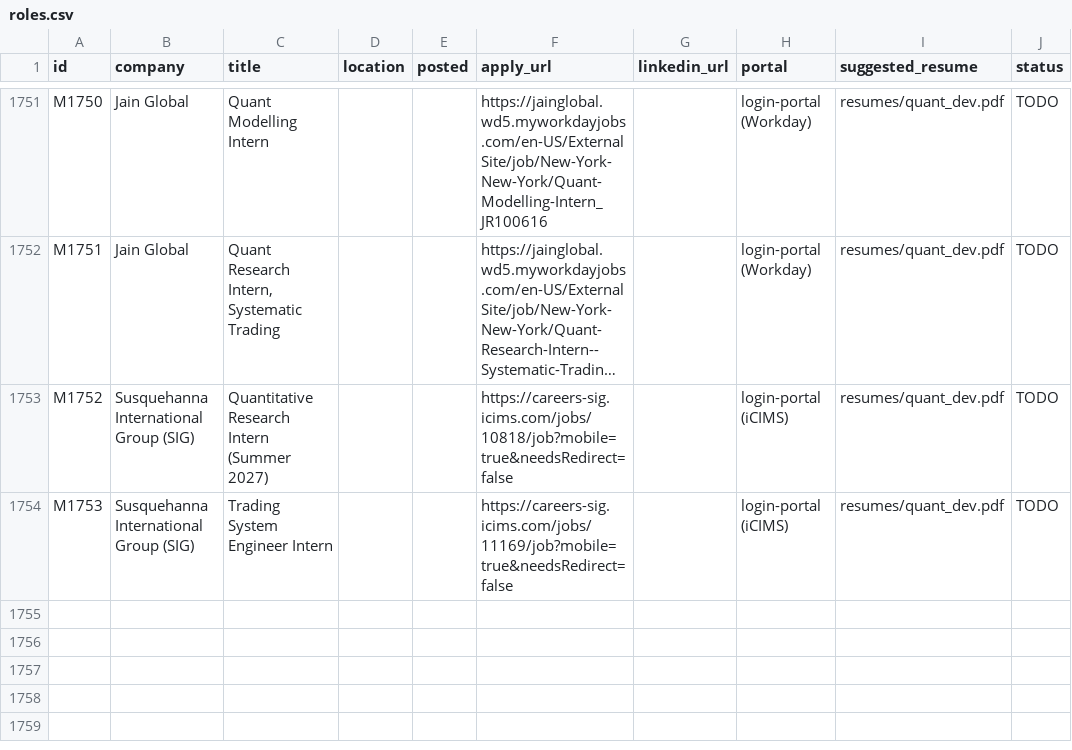
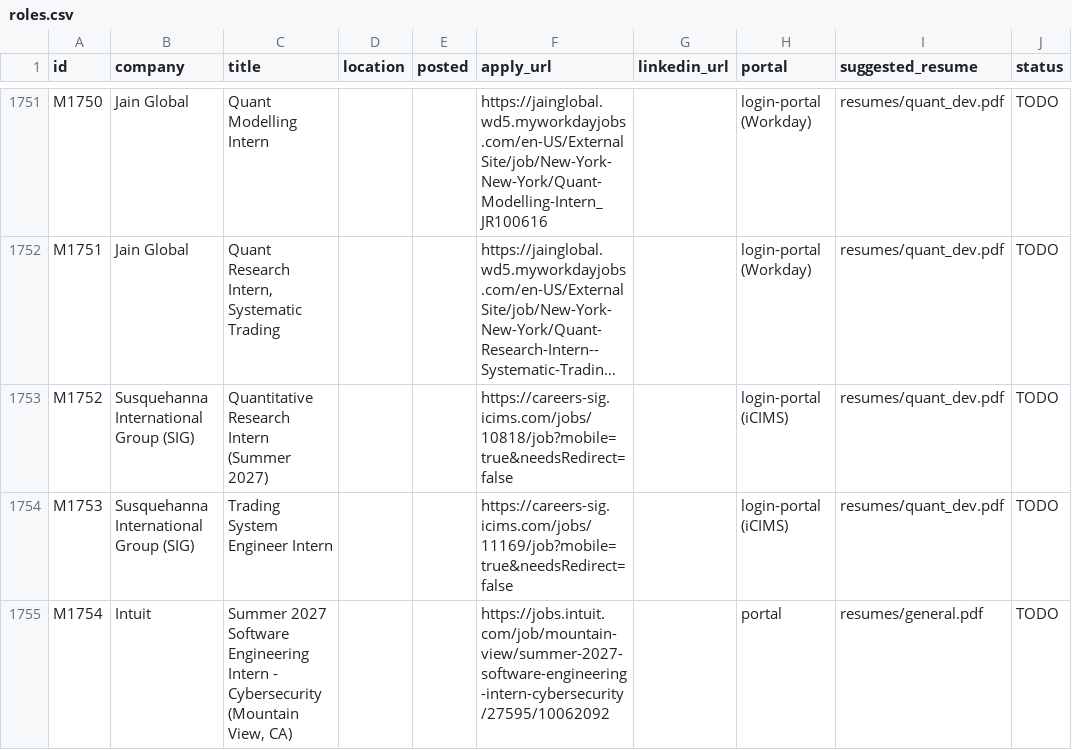
Before and after one commit to SVstudent/jobApply, a CSV file: queue/roles.csv, drawn as a sheet; only a part is shown, gaps mark what is left out; long unchanged cells end in ….

```diff
--- a/queue/roles.csv
+++ b/queue/roles.csv
@@ -1754 +1754,2 @@ M1752,Susquehanna International Group (SIG),Quantitative Research Intern (Summer
 M1753,Susquehanna International Group (SIG),Trading System Engineer Intern,,,https://careers-sig.icims.com/jobs/11169/job?mobile=true&needsRedirect=false,,login-portal (iCIMS),resumes/quant_dev.pdf,TODO
+M1754,Intuit,"Summer 2027 Software Engineering Intern - Cybersecurity (Mountain View, CA)",,,https://jobs.intuit.com/job/mountain-view/summer-2027-software-engineering-intern-cybersecurity/27595/10062092,,portal,resumes/general.pdf,TODO
```
Also changed, not shown: 2 other files.
